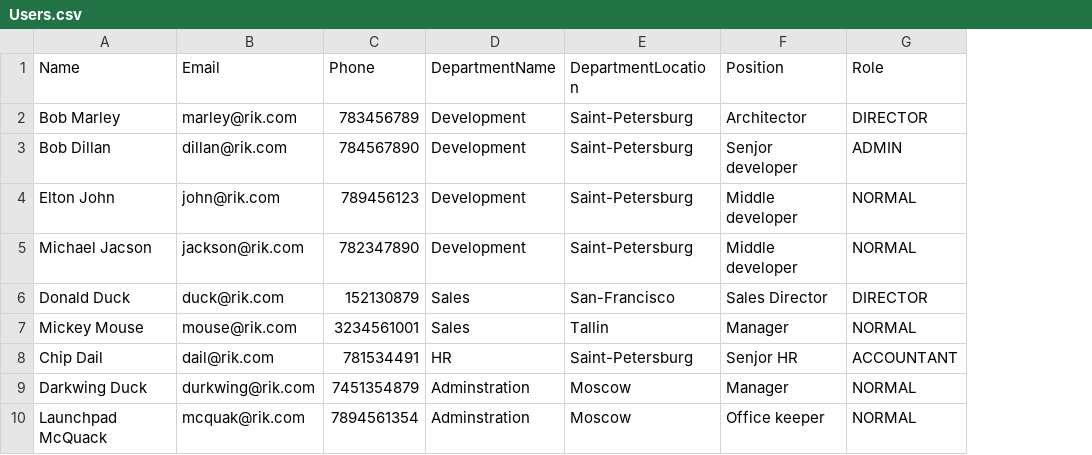
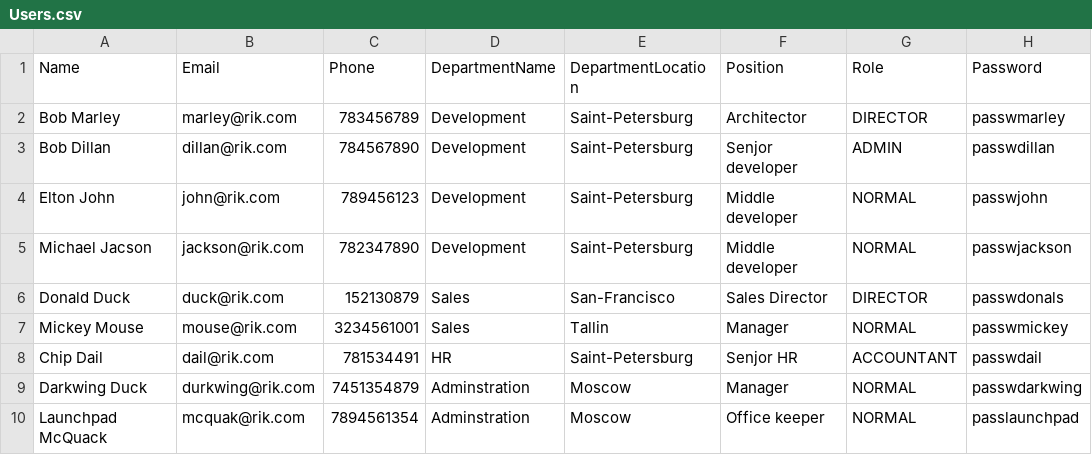
Before and after one commit to piphonom/JavaEE, a CSV file: HWProject/RikItSystem/src/main/webapp/WEB-INF/Users.csv, drawn as a sheet; the diff names each change by its address in the sheet, - before the commit and + after, or states it on an @@ line.

Commit message:
HW_05: add passwords for users

```diff
--- a/HWProject/RikItSystem/src/main/webapp/WEB-INF/Users.csv
+++ b/HWProject/RikItSystem/src/main/webapp/WEB-INF/Users.csv
+column H (Password), rows 2-10: passwmarley | passwdillan | passwjohn | passwjackson | passwdonals | passwmickey | passwdail | passwdarkwing | passlaunchpad
```
Also changed, not shown: 8 other files.
